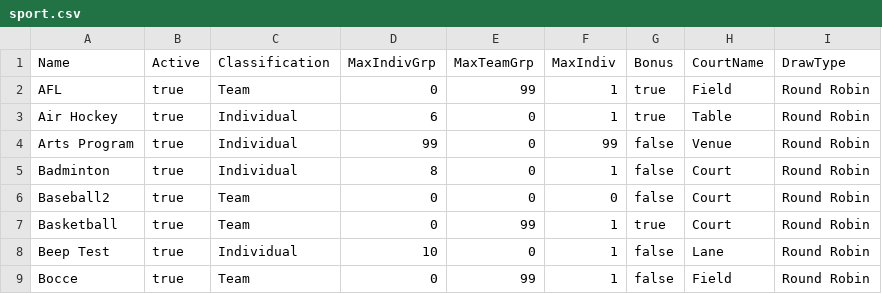
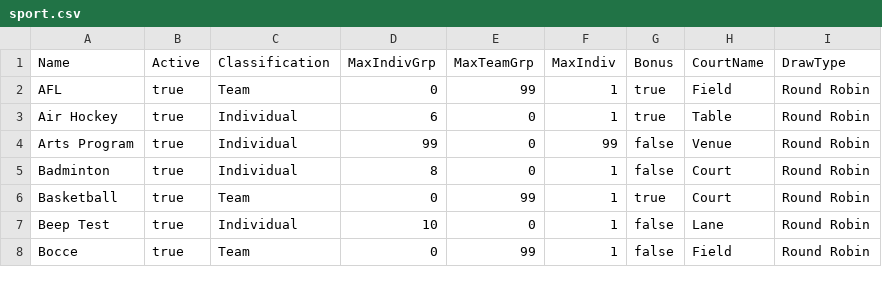
Before and after one commit to bretthughes12/sygrego, a CSV file: db/data/sport.csv, drawn as a sheet; only a part is shown; the diff names each change by its address in the sheet, - before the commit and + after, or states it on an @@ line.

Commit message:
Tweak to sport load file

```diff
--- a/db/data/sport.csv
+++ b/db/data/sport.csv
-row 6: Baseball2 | true | Team | 0 | 0 | 0 | false | Court | Round Robin
```
